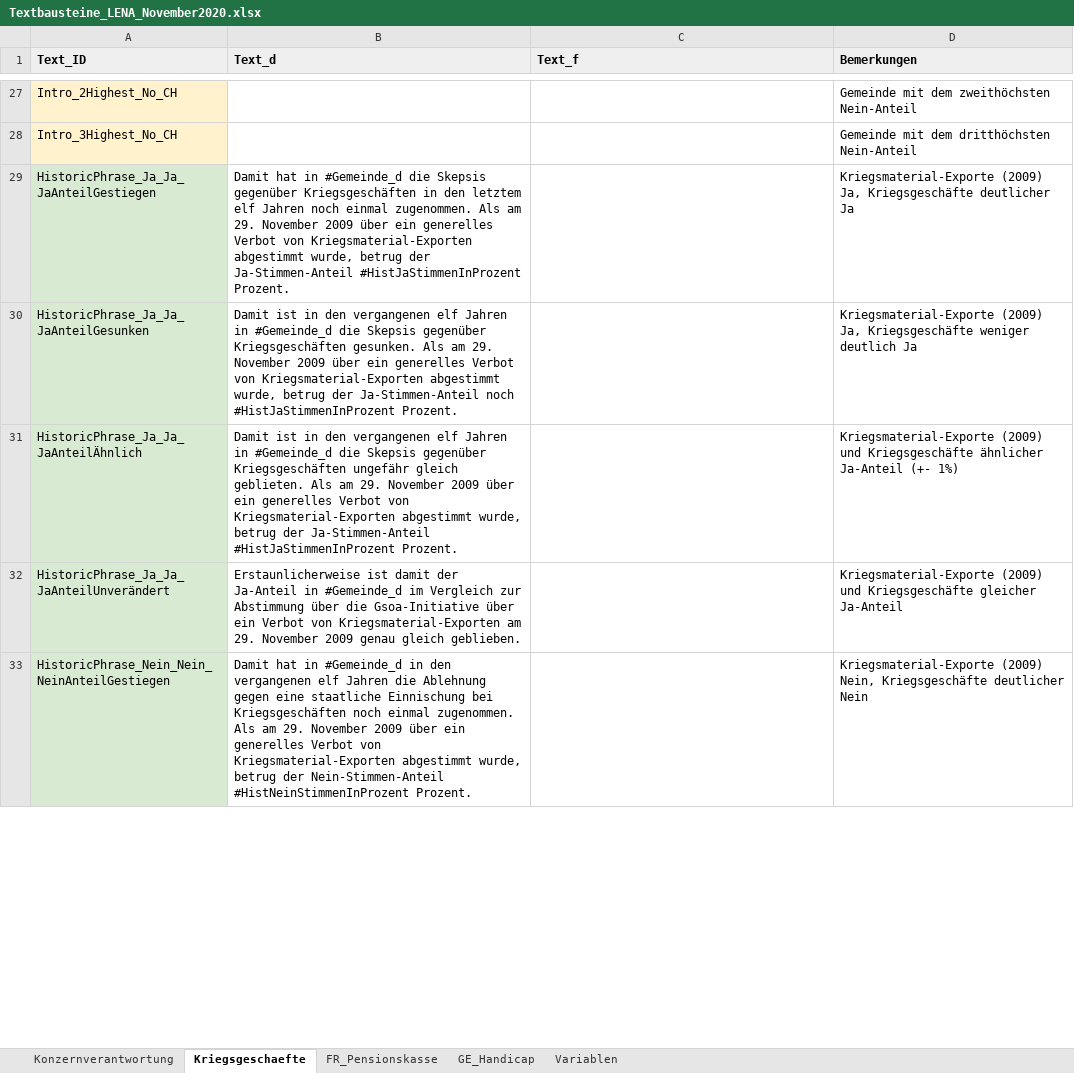
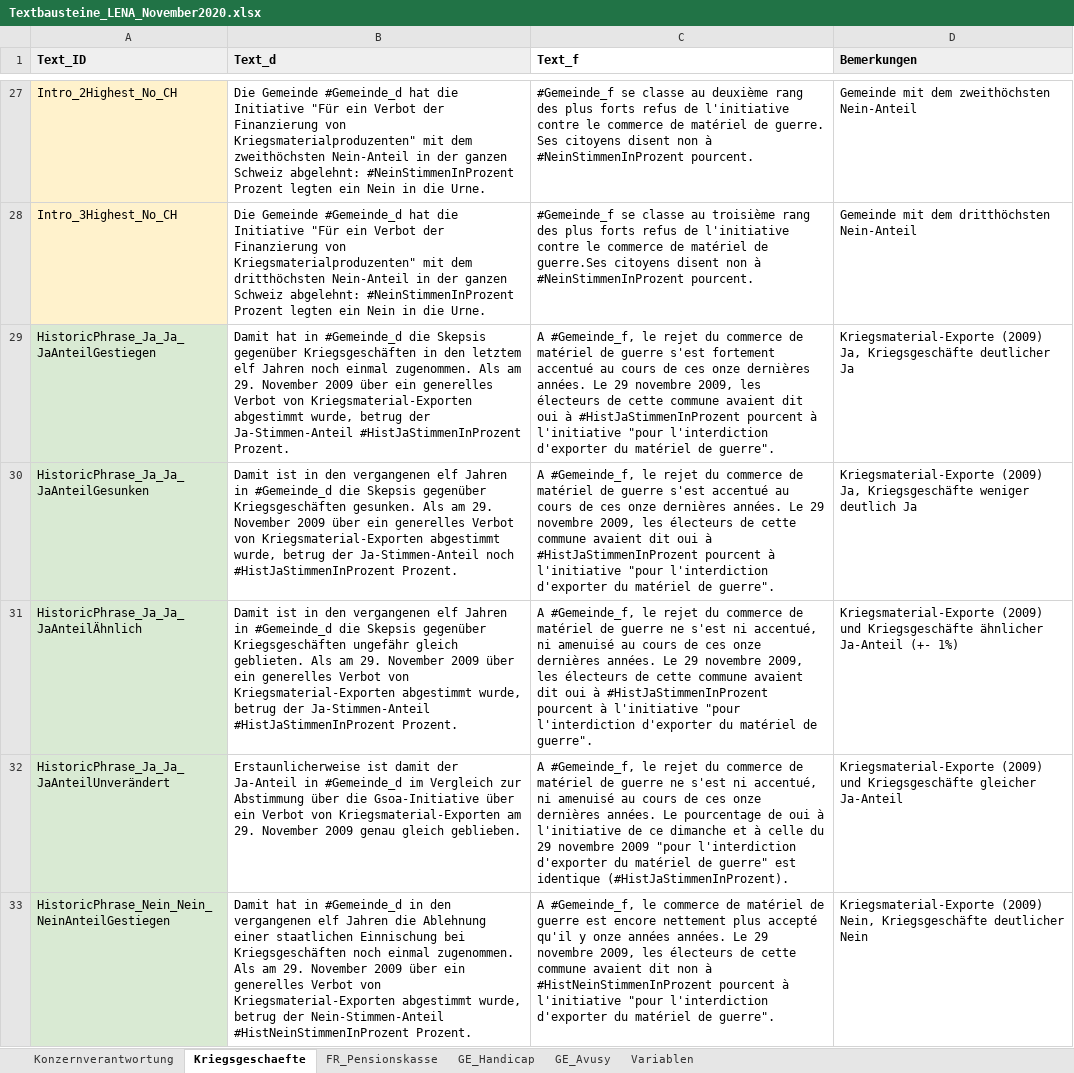
Before and after one commit to awp-finanznachrichten/lena_november2020, an Excel workbook: Data/Textbausteine_LENA_November2020.xlsx, sheet Kriegsgeschaefte, drawn as a sheet; only a part is shown, gaps mark what is left out; values as stored, in another font and other column widths than the file's, no borders; charts and pictures not drawn; the diff covers the shown part only; the diff names each change by its address in the sheet, - before the commit and + after, or states it on an @@ line.

```diff
--- a/Data/Textbausteine_LENA_November2020.xlsx (sheet Kriegsgeschaefte)
+++ b/Data/Textbausteine_LENA_November2020.xlsx (sheet Kriegsgeschaefte)
+sheet tab: GE_Avusy
-C1 fill: #EFEFEF
+C1 fill: none
-B27 (Text_d): (empty)
+B27 (Text_d): Die Gemeinde #Gemeinde_d hat die Initiative "Für ein Verbot der Finanzierung von Kriegsmaterialproduzenten" mit dem zweithöchsten Nein-Anteil in der ganzen Schweiz abgelehnt: #NeinStimmenInProzent Prozent legten ein Nein in die Urne.
-C27 (Text_f): (empty)
+C27 (Text_f): #Gemeinde_f se classe au deuxième rang des plus forts refus de l'initiative contre le commerce de matériel de guerre. Ses citoyens disent non à #NeinStimmenInProzent pourcent.
-B28 (Text_d): (empty)
+B28 (Text_d): Die Gemeinde #Gemeinde_d hat die Initiative "Für ein Verbot der Finanzierung von Kriegsmaterialproduzenten" mit dem dritthöchsten Nein-Anteil in der ganzen Schweiz abgelehnt: #NeinStimmenInProzent Prozent legten ein Nein in die Urne.
-C28 (Text_f): (empty)
+C28 (Text_f): #Gemeinde_f se classe au troisième rang des plus forts refus de l'initiative contre le commerce de matériel de guerre.Ses citoyens disent non à #NeinStimmenInProzent pourcent.
-C29 (Text_f): (empty)
+C29 (Text_f): A #Gemeinde_f, le rejet du commerce de matériel de guerre s'est fortement accentué au cours de ces onze dernières années. Le 29 novembre 2009, les électeurs de cette commune avaient dit oui à #HistJaStimmenInProzent pourcent à l'initiative "pour l'interdiction d'exporter du matériel de guerre".
-C30 (Text_f): (empty)
+C30 (Text_f): A #Gemeinde_f, le rejet du commerce de matériel de guerre s'est accentué au cours de ces onze dernières années. Le 29 novembre 2009, les électeurs de cette commune avaient dit oui à #HistJaStimmenInProzent pourcent à l'initiative "pour l'interdiction d'exporter du matériel de guerre".
-C31 (Text_f): (empty)
+C31 (Text_f): A #Gemeinde_f, le rejet du commerce de matériel de guerre ne s'est ni accentué, ni amenuisé au cours de ces onze dernières années. Le 29 novembre 2009, les électeurs de cette commune avaient dit oui à #HistJaStimmenInProzent pourcent à l'initiative "pour l'interdiction d'exporter du matériel de guerre".
-C32 (Text_f): (empty)
+C32 (Text_f): A #Gemeinde_f, le rejet du commerce de matériel de guerre ne s'est ni accentué, ni amenuisé au cours de ces onze dernières années. Le pourcentage de oui à l'initiative de ce dimanche et à celle du 29 novembre 2009 "pour l'interdiction d'exporter du matériel de guerre" est identique (#HistJaStimmenInProzent).
-B33 (Text_d): …die Ablehnung gegen eine staatliche Einnischung bei…
+B33 (Text_d): …die Ablehnung einer staatlichen Einnischung bei…
-C33 (Text_f): (empty)
+C33 (Text_f): A #Gemeinde_f, le commerce de matériel de guerre est encore nettement plus accepté qu'il y onze années années. Le 29 novembre 2009, les électeurs de cette commune avaient dit non à #HistNeinStimmenInProzent pourcent à l'initiative "pour l'interdiction d'exporter du matériel de guerre".
```
Also changed, not shown: 41 edited cells elsewhere in this sheet, sheet Konzernverantwortung, sheet FR_Pensionskasse, charts or pictures, 8 other files.
